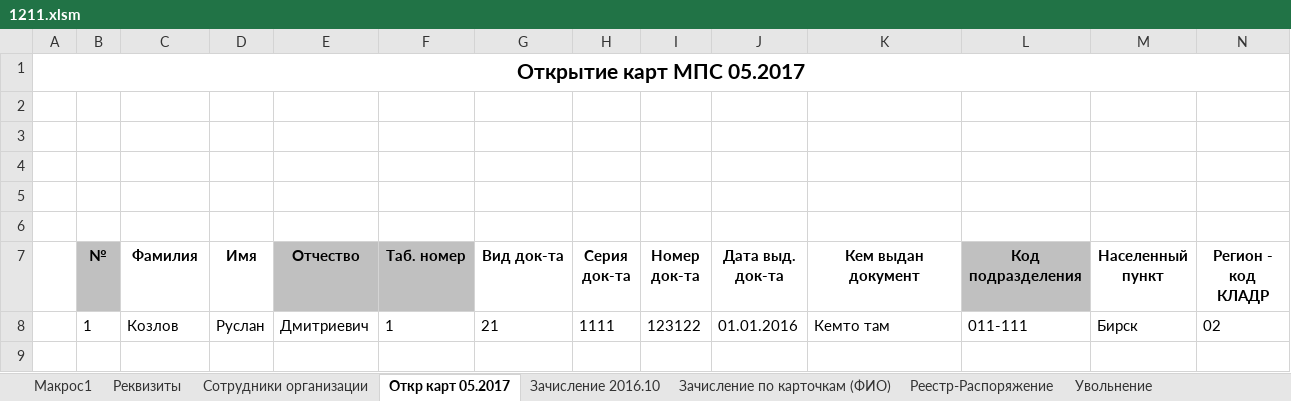
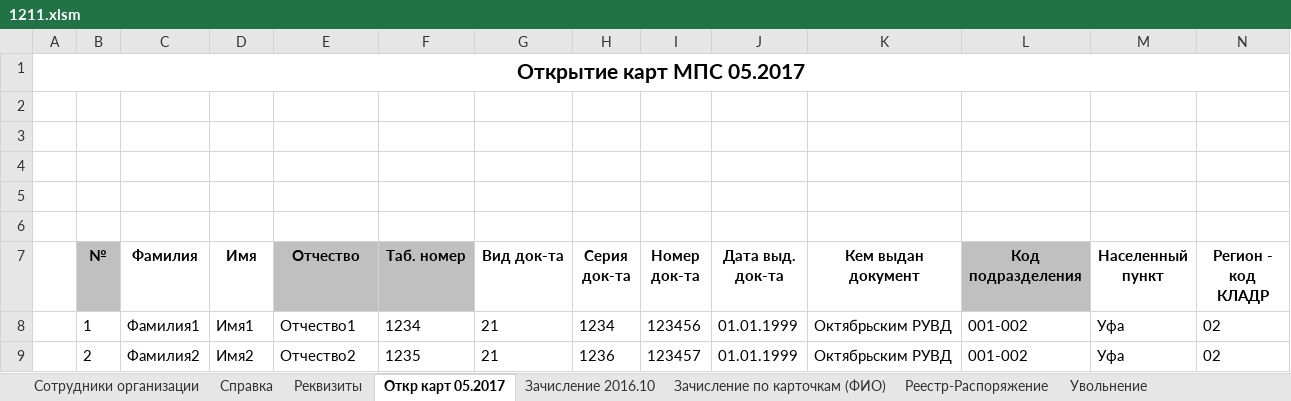
Before and after one commit to 4i4ikov/SalaryRegistersUralsib, an Excel workbook: 1211.xlsm, sheet Откр карт 05.2017, drawn as a sheet; only a part is shown; values as stored, in another font and other column widths than the file's, no borders; charts and pictures not drawn; removed rows and columns are numbered as before the commit, all else as after; rows hold the shown columns only; the diff names each change by its address in the sheet, - before the commit and + after, or states it on an @@ line.

```diff
--- a/1211.xlsm (sheet Откр карт 05.2017)
+++ b/1211.xlsm (sheet Откр карт 05.2017)
-sheet tab: Макрос1
@@ sheet tab order changed: Сотрудники организации | Справка | Реквизиты | Откр карт 05.2017 | Зачисление 2016.10 | Зачисление по карточкам (ФИО) | Реестр-Распоряжение | Увольнение @@
-row 8:  | 1 | Козлов | Руслан | Дмитриевич | 1 | 21 | 1111 | 123122 | 01.01.2016 | Кемто там | 011-111 | Бирск | 02
+row 8:  | 1 | Фамилия1 | Имя1 | Отчество1 | 1234 | 21 | 1234 | 123456 | 01.01.1999 | Октябрьским РУВД | 001-002 | Уфа | 02
+row 9:  | 2 | Фамилия2 | Имя2 | Отчество2 | 1235 | 21 | 1236 | 123457 | 01.01.1999 | Октябрьским РУВД | 001-002 | Уфа | 02
```
Also changed, not shown: sheet Реестр-Распоряжение, sheet Зачисление по карточкам (ФИО), sheet Зачисление 2016.10, sheet Реквизиты, sheet Увольнение, sheet Сотрудники организации, other sheet tabs, hidden cells, charts or pictures, 13 other files.
